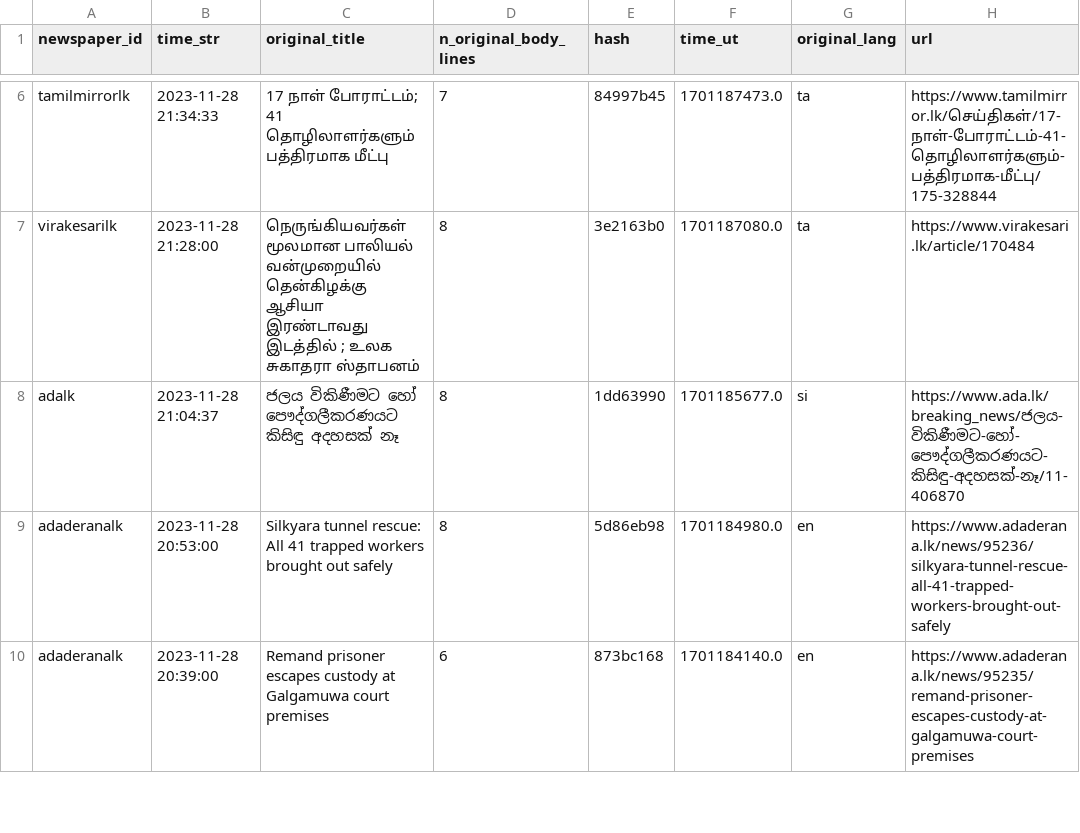
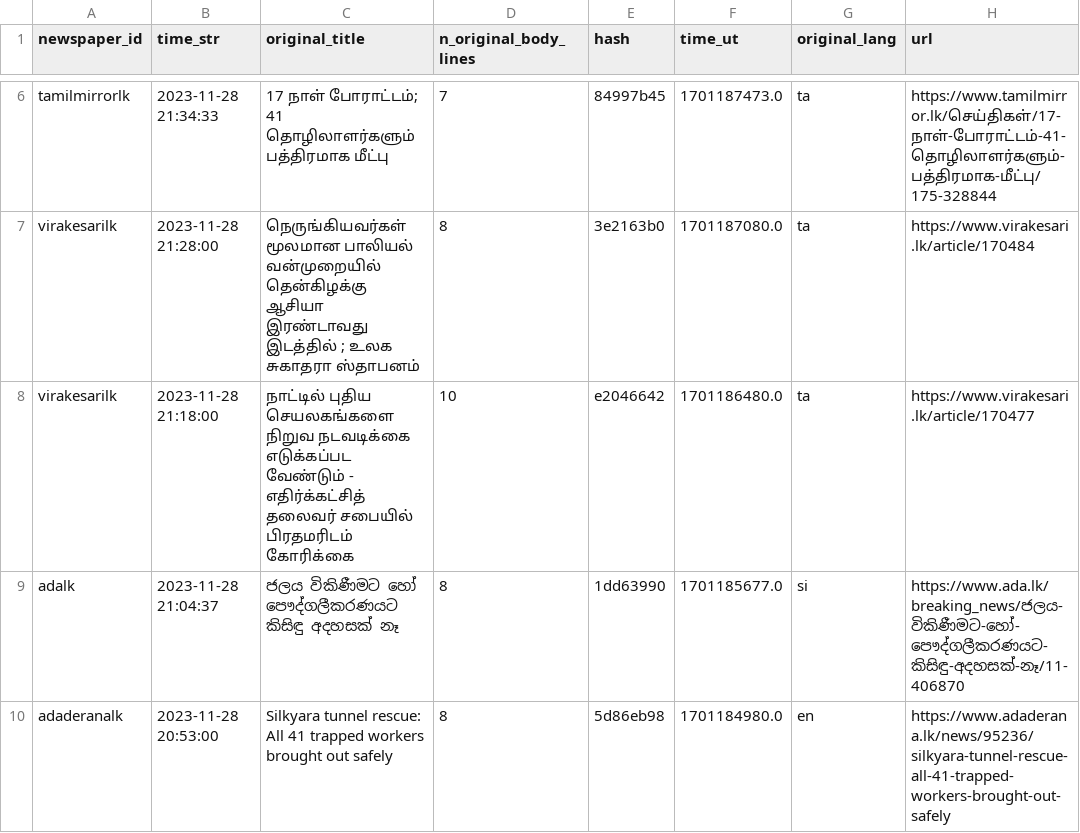
Before and after one commit to nuuuwan/news_lk3_data, a TSV file: reports/summary.tsv, drawn as a sheet; only a part is shown, gaps mark what is left out; the shorter side is filled out with more unchanged rows.

Commit message:
Uploaded reports

```diff
--- a/reports/summary.tsv
+++ b/reports/summary.tsv
@@ -7,2 +7,3 @@ tamilmirrorlk	2023-11-28 21:34:33	17 நாள் போராட்டம்; 4
 virakesarilk	2023-11-28 21:28:00	நெருங்கியவர்கள் மூலமான பாலியல் வன்முறையில் தென்கிழக்கு ஆசியா இரண்டாவது இடத்தில் ;  உலக சுகாதரா ஸ்தாபனம்	8	3e2163b0	1701187080.0	ta	https://www.virakesari.lk/article/170484
+virakesarilk	2023-11-28 21:18:00	நாட்டில் புதிய செயலகங்களை நிறுவ நடவடிக்கை எடுக்கப்பட வேண்டும் - எதிர்க்கட்சித் தலைவர் சபையில் பிரதமரிடம் கோரிக்கை	10	e2046642	1701186480.0	ta	https://www.virakesari.lk/article/170477
 adalk	2023-11-28 21:04:37	ජලය විකිණීමට හෝ පෞද්ගලීකරණයට කිසිඳු අදහසක් නෑ	8	1dd63990	1701185677.0	si	https://www.ada.lk/breaking_news/ජලය-විකිණීමට-හෝ-පෞද්ගලීකරණයට-කිසිඳු-අදහසක්-නෑ/11-406870
```
Also changed, not shown: 1 other file.
